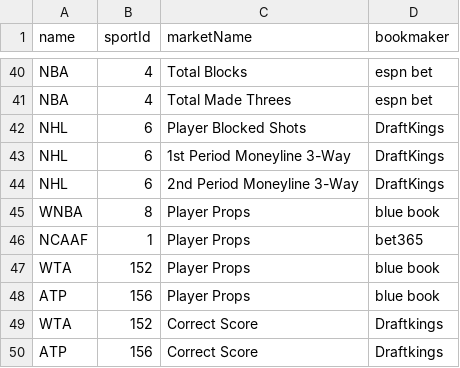
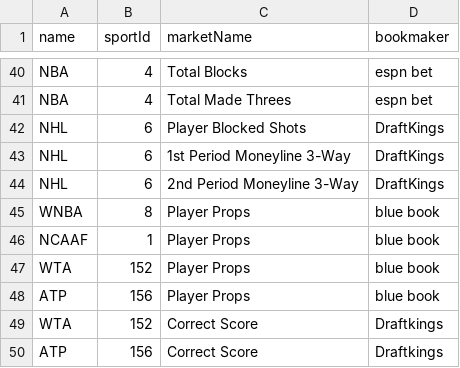
Before and after one commit to thales-markets/sports-markets-v2-risk-management, a CSV file: bookmakers-child-data.csv, drawn as a sheet; only a part is shown, gaps mark what is left out.

Commit message:
Update bookmakers-child-data.csv

```diff
--- a/bookmakers-child-data.csv
+++ b/bookmakers-child-data.csv
@@ -45,3 +45,3 @@ NHL,6,2nd Period Moneyline 3-Way,DraftKings
 WNBA,8,Player Props,blue book
-NCAAF,1,Player Props,bet365
+NCAAF,1,Player Props,blue book
 WTA,152,Player Props,blue book
```
